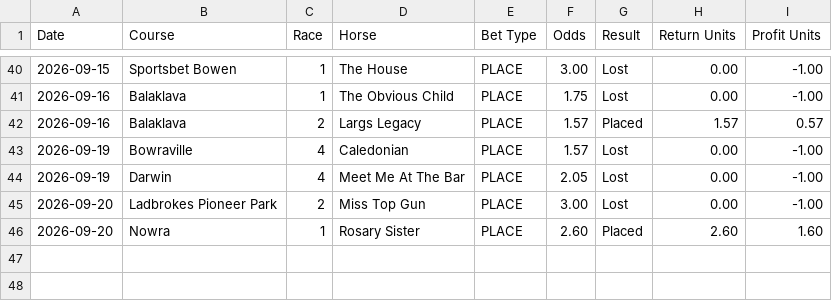
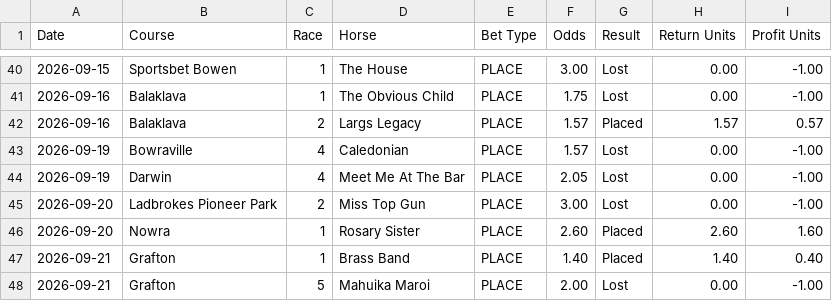
Before and after one commit to puntingiq/puntingiq-site, a CSV file: reports/latest/place_bankers_live_results.csv, drawn as a sheet; only a part is shown, gaps mark what is left out; the diff names each change by its address in the sheet, - before the commit and + after, or states it on an @@ line.

```diff
--- a/reports/latest/place_bankers_live_results.csv
+++ b/reports/latest/place_bankers_live_results.csv
+row 47: 2026-09-21 | Grafton | 1 | Brass Band | PLACE | 1.40 | Placed | 1.40 | 0.40
+row 48: 2026-09-21 | Grafton | 5 | Mahuika Maroi | PLACE | 2.00 | Lost | 0.00 | -1.00
```
Also changed, not shown: reports/latest/web_product_status.csv, reports/latest/web_race_by_race_summary.csv, 19 other files.
